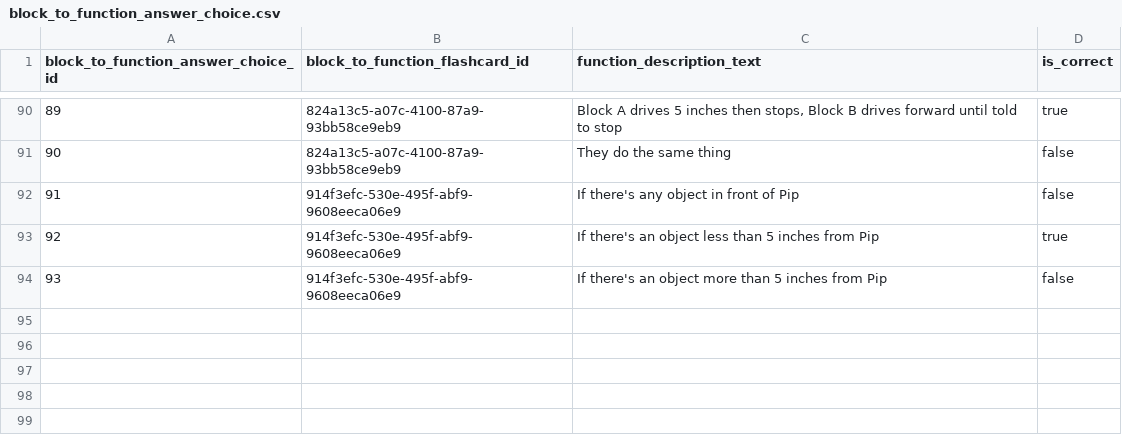
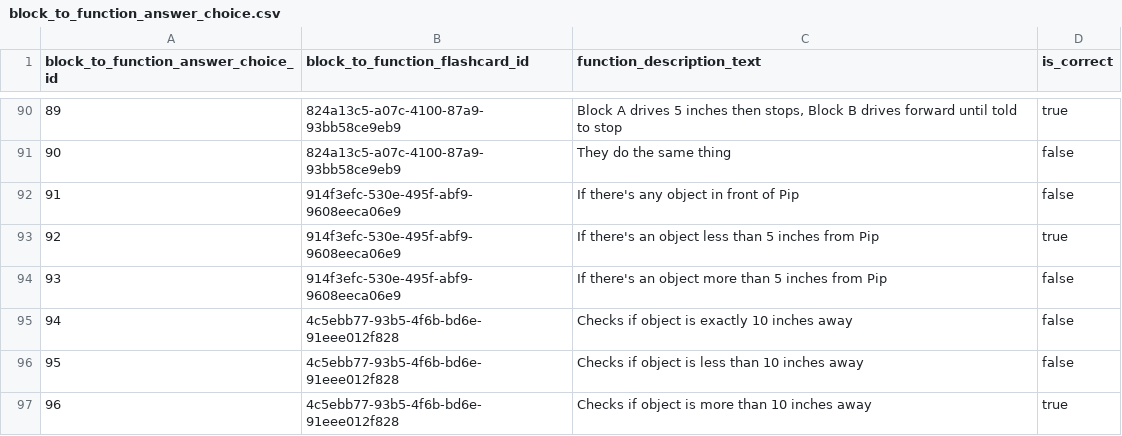
Before and after one commit to actamayev/lever-labs-server, a CSV file: src/db-seed-data/block_to_function_answer_choice.csv, drawn as a sheet; only a part is shown, gaps mark what is left out.

```diff
--- a/src/db-seed-data/block_to_function_answer_choice.csv
+++ b/src/db-seed-data/block_to_function_answer_choice.csv
@@ -94 +94,4 @@ block_to_function_answer_choice_id ,block_to_function_flashcard_id       ,functi
                                 93 ,914f3efc-530e-495f-abf9-9608eeca06e9 ,If there's an object more than 5 inches from Pip                                           ,false
+                                94 ,4c5ebb77-93b5-4f6b-bd6e-91eee012f828 ,Checks if object is exactly 10 inches away                                                 ,false
+                                95 ,4c5ebb77-93b5-4f6b-bd6e-91eee012f828 ,Checks if object is less than 10 inches away                                               ,false
+                                96 ,4c5ebb77-93b5-4f6b-bd6e-91eee012f828 ,Checks if object is more than 10 inches away                                               ,true
```
Also changed, not shown: src/db-seed-data/block_to_function_flashcard.csv, src/db-seed-data/lesson_question_map.csv, 2 other files.
